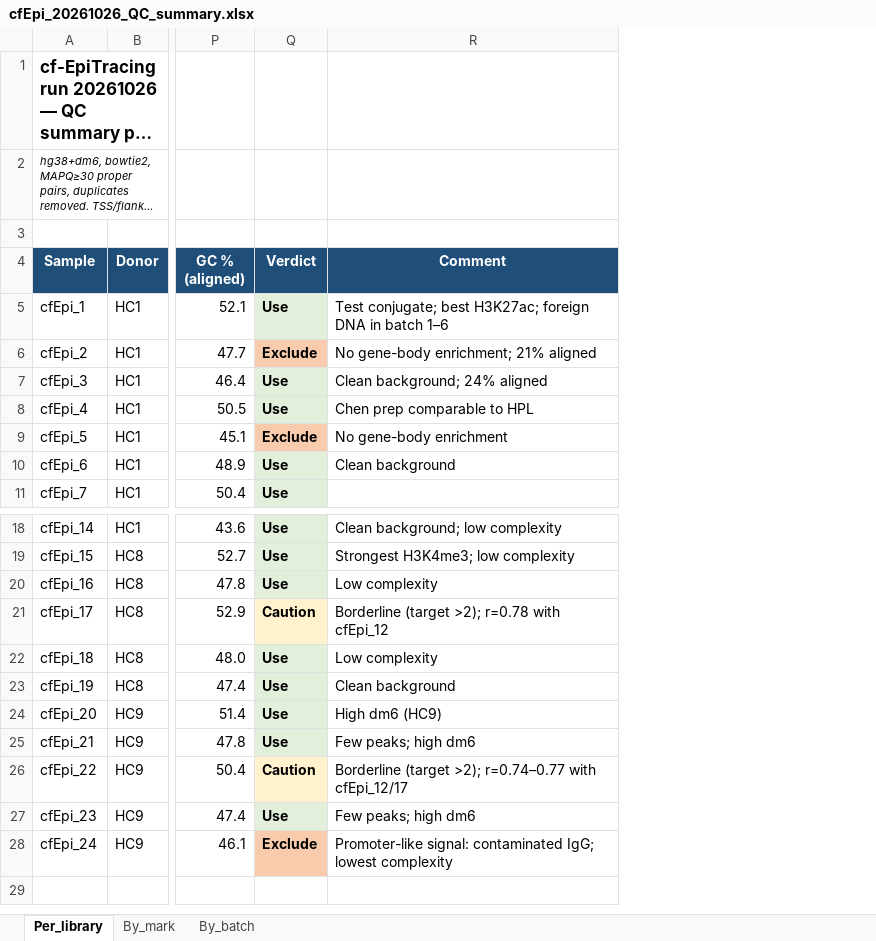
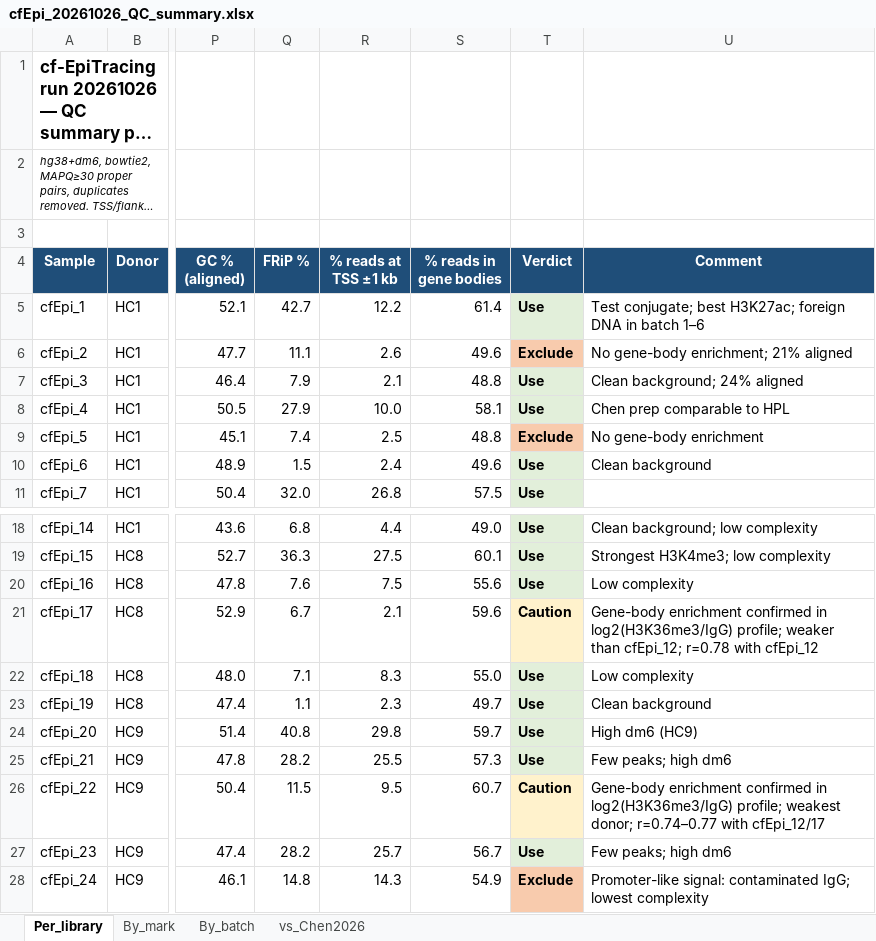
Before and after one commit to ludas12/datasciencecoursera, an Excel workbook: cfEpi_20261026_QC_summary.xlsx, sheet Per_library, drawn as a sheet; only a part is shown, gaps mark what is left out; long unchanged cells end in …; values as stored, in another font and other column widths than the file's, no borders; charts and pictures not drawn; addresses are those after the commit; the diff names each change by its address in the sheet, - before the commit and + after, or states it on an @@ line.

```diff
--- a/cfEpi_20261026_QC_summary.xlsx (sheet Per_library)
+++ b/cfEpi_20261026_QC_summary.xlsx (sheet Per_library)
+sheet tab: vs_Chen2026
+column Q (FRiP %), rows 5-11: 42.7 | 11.1 | 7.9 | 27.9 | 7.4 | 1.5 | 32.0; rows 18-28: 6.8 | 36.3 | 7.6 | 6.7 | 7.1 | 1.1 | 40.8 | 28.2 | 11.5 | 28.2 | 14.8
+column R (% reads at TSS ±1 kb), rows 5-11: 12.2 | 2.6 | 2.1 | 10.0 | 2.5 | 2.4 | 26.8; rows 18-28: 4.4 | 27.5 | 7.5 | 2.1 | 8.3 | 2.3 | 29.8 | 25.5 | 9.5 | 25.7 | 14.3
+column S (% reads in gene bodies), rows 5-11: 61.4 | 49.6 | 48.8 | 58.1 | 48.8 | 49.6 | 57.5; rows 18-28: 49.0 | 60.1 | 55.6 | 59.6 | 55.0 | 49.7 | 59.7 | 57.3 | 60.7 | 56.7 | 54.9
-U21 (Comment): Borderline (target >2); r=0.78 with…
+U21 (Comment): Gene-body enrichment confirmed in log2(H3K36me3/IgG) profile; weaker than cfEpi_12; r=0.78 with…
-U26 (Comment): Borderline (target >2); r=0.74–0.77 with…
+U26 (Comment): Gene-body enrichment confirmed in log2(H3K36me3/IgG) profile; weakest donor; r=0.74–0.77 with…
```
Also changed, not shown: sheet By_mark, formulas that keep their value.
